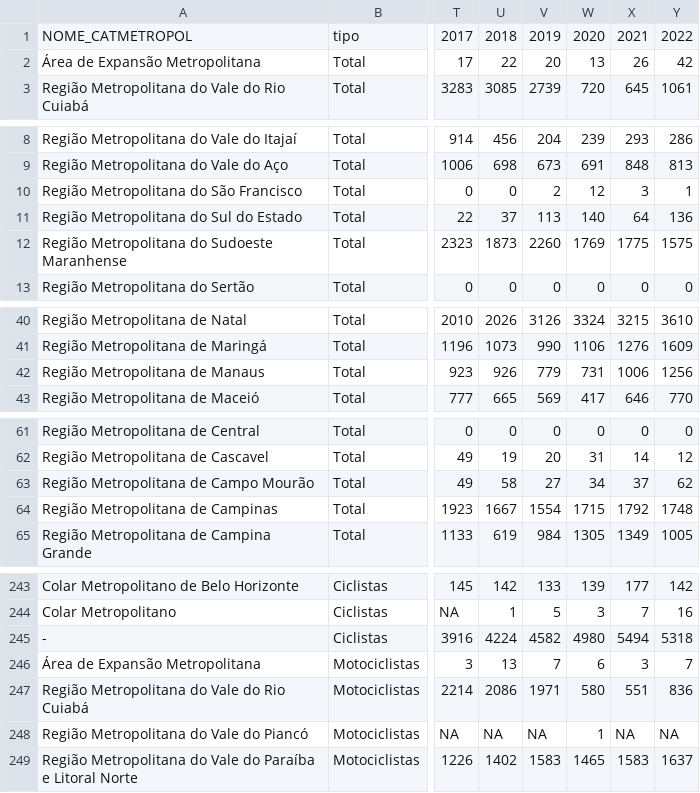
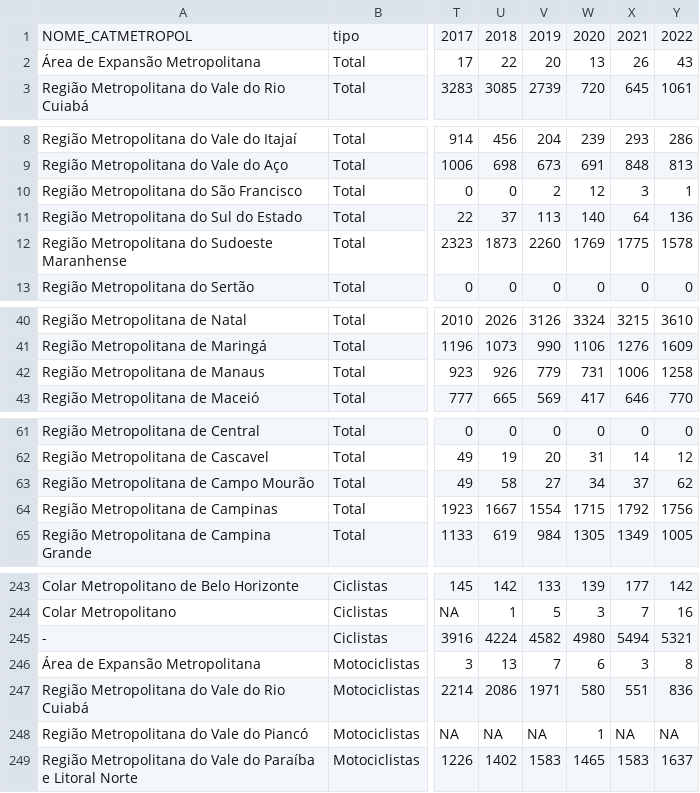
Before and after one commit to mobilidados/MobiliDADOS, a CSV file: datasus/output/internacoes/final/tx_rms_absl.csv, drawn as a sheet; only a part is shown, gaps mark what is left out; the diff covers the shown part only; the diff names each change by its address in the sheet, - before the commit and + after, or states it on an @@ line.

```diff
--- a/datasus/output/internacoes/final/tx_rms_absl.csv
+++ b/datasus/output/internacoes/final/tx_rms_absl.csv
-Y2: 42
+Y2: 43
-Y12: 1575
+Y12: 1578
-Y42: 1256
+Y42: 1258
-Y64: 1748
+Y64: 1756
-Y245: 5318
+Y245: 5321
-Y246: 7
+Y246: 8
```
Also changed, not shown: 12 edited cells elsewhere in this file, datasus/output/internacoes/final/tx_rms_relat.csv, datasus/output/obitos/final/negres_rms.csv, 18 other files.
